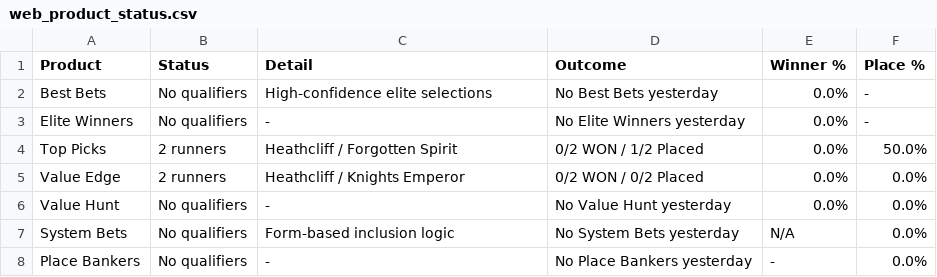
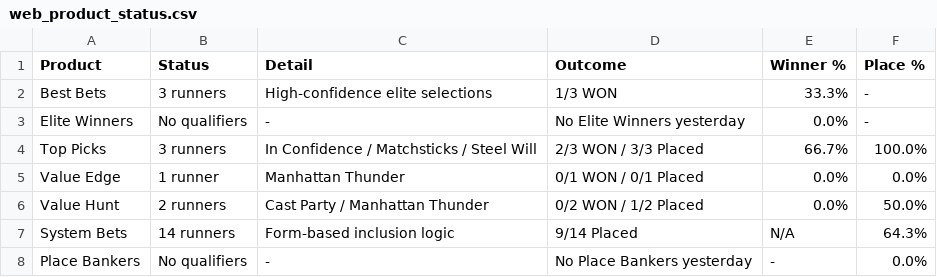
Before and after one commit to puntingiq/puntingiq-site, a CSV file: reports/latest/web_product_status.csv, drawn as a sheet.

```diff
--- a/reports/latest/web_product_status.csv
+++ b/reports/latest/web_product_status.csv
@@ -1,8 +1,8 @@
 Product,Status,Detail,Outcome,Winner %,Place %
-Best Bets,No qualifiers,High-confidence elite selections,No Best Bets yesterday,0.0%,-
+Best Bets,3 runners,High-confidence elite selections,1/3 WON,33.3%,-
 Elite Winners,No qualifiers,-,No Elite Winners yesterday,0.0%,-
-Top Picks,2 runners,Heathcliff / Forgotten Spirit,0/2 WON / 1/2 Placed,0.0%,50.0%
-Value Edge,2 runners,Heathcliff / Knights Emperor,0/2 WON / 0/2 Placed,0.0%,0.0%
-Value Hunt,No qualifiers,-,No Value Hunt yesterday,0.0%,0.0%
-System Bets,No qualifiers,Form-based inclusion logic,No System Bets yesterday,N/A,0.0%
+Top Picks,3 runners,In Confidence / Matchsticks / Steel Will,2/3 WON / 3/3 Placed,66.7%,100.0%
+Value Edge,1 runner,Manhattan Thunder,0/1 WON / 0/1 Placed,0.0%,0.0%
+Value Hunt,2 runners,Cast Party / Manhattan Thunder,0/2 WON / 1/2 Placed,0.0%,50.0%
+System Bets,14 runners,Form-based inclusion logic,9/14 Placed,N/A,64.3%
 Place Bankers,No qualifiers,-,No Place Bankers yesterday,-,0.0%
```
Also changed, not shown: reports/latest/web_race_by_race_summary.csv, reports/latest/web_top_picks_summary.csv, 21 other files.
